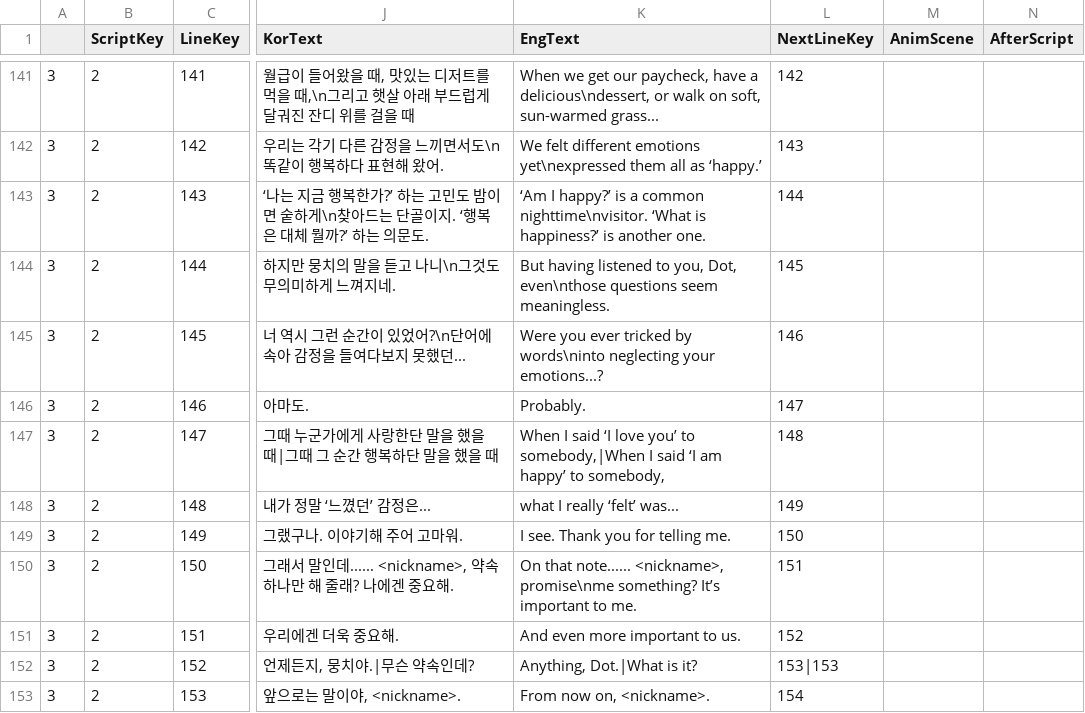
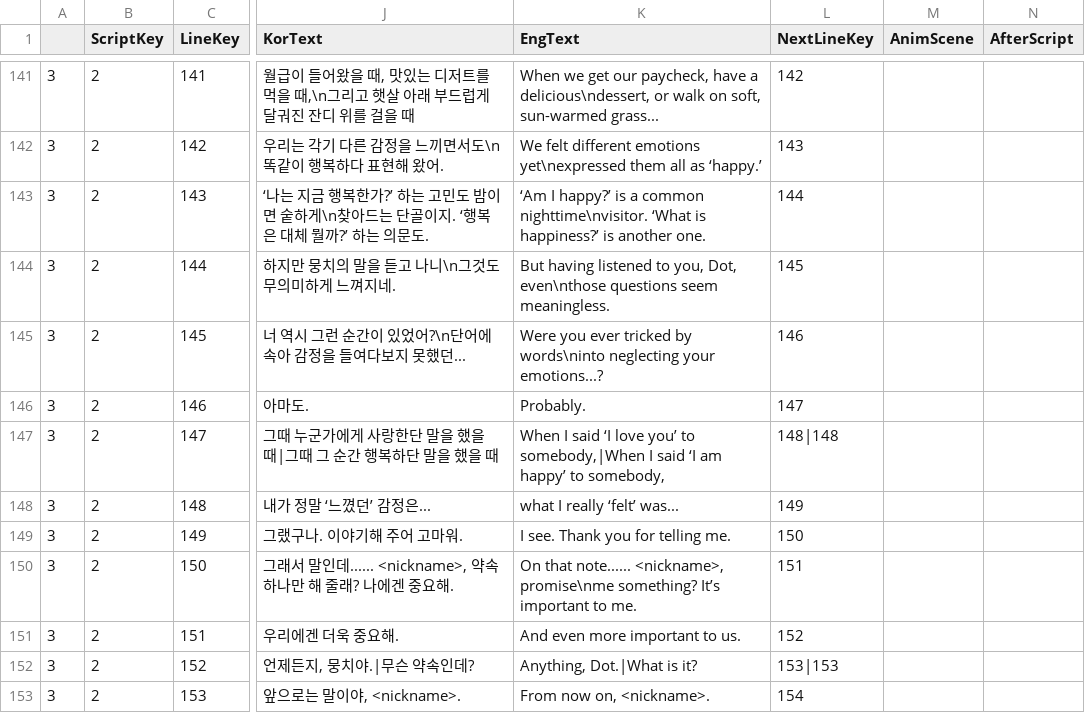
Before and after one commit to MungchiTheBlackThing/The-Black-Thing, a CSV file: Assets/Resources/CSV/main_script/main_ch1.csv, drawn as a sheet; only a part is shown, gaps mark what is left out; the diff names each change by its address in the sheet, - before the commit and + after, or states it on an @@ line.

Commit message:
main_ch1 선택지 수정
main_ch1 선택지 수정

```diff
--- a/Assets/Resources/CSV/main_script/main_ch1.csv
+++ b/Assets/Resources/CSV/main_script/main_ch1.csv
-L147 (NextLineKey): 148
+L147 (NextLineKey): 148|148
```
